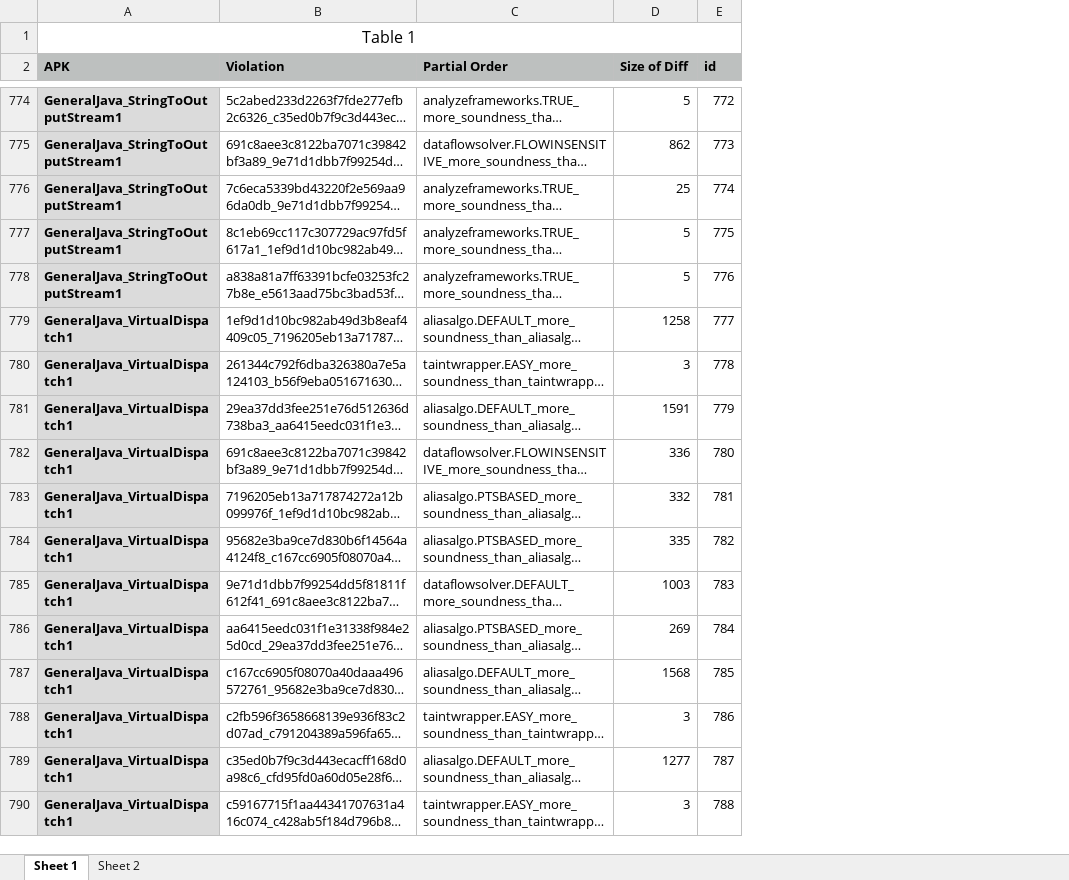
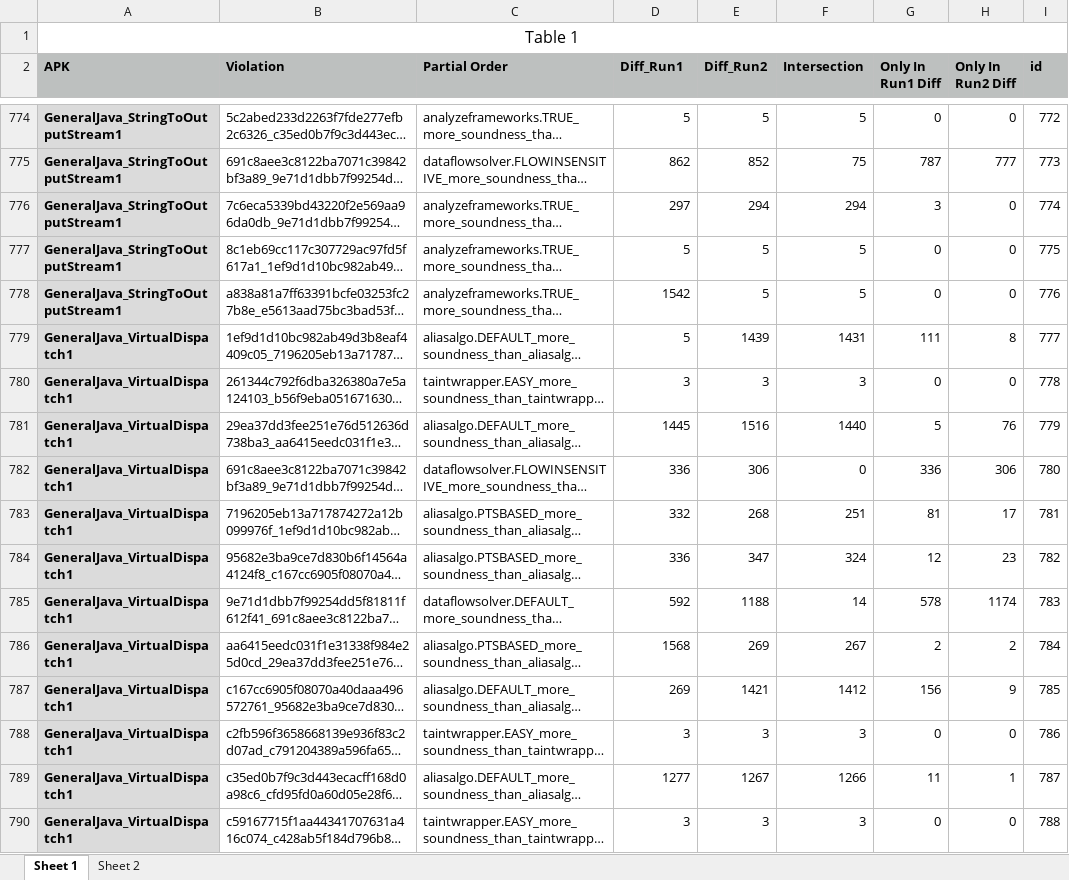
Before and after one commit to amordahl/AndroidTA_FaultLocalization, an Excel workbook: resources/data/diffs.xlsx, sheet Sheet 1, drawn as a sheet; only a part is shown, gaps mark what is left out; long unchanged cells end in …; values as stored, in another font and other column widths than the file's, no borders; the diff covers the shown part only; the diff names each change by its address in the sheet, - before the commit and + after, or states it on an @@ line.

Commit message:
diffs

```diff
--- a/resources/data/diffs.xlsx (sheet Sheet 1)
+++ b/resources/data/diffs.xlsx (sheet Sheet 1)
+column E (Diff_Run2), rows 774-790: 5 | 852 | 294 | 5 | 5 | 1439 | 3 | 1516 | 306 | 268 | 347 | 1188 | 269 | 1421 | 3 | 1267 | 3
+column F (Intersection), rows 774-790: 5 | 75 | 294 | 5 | 5 | 1431 | 3 | 1440 | 0 | 251 | 324 | 14 | 267 | 1412 | 3 | 1266 | 3
+column G (Only In Run1 Diff), rows 774-790: 0 | 787 | 3 | 0 | 0 | 111 | 0 | 5 | 336 | 81 | 12 | 578 | 2 | 156 | 0 | 11 | 0
+column H (Only In Run2 Diff), rows 774-790: 0 | 777 | 0 | 0 | 0 | 8 | 0 | 76 | 306 | 17 | 23 | 1174 | 2 | 9 | 0 | 1 | 0
-D2: Size of Diff
+D2: Diff_Run1
-D776 (Diff_Run1): 25
+D776 (Diff_Run1): 297
-D778 (Diff_Run1): 5
+D778 (Diff_Run1): 1542
-D779 (Diff_Run1): 1258
+D779 (Diff_Run1): 5
-D781 (Diff_Run1): 1591
+D781 (Diff_Run1): 1445
-D784 (Diff_Run1): 335
+D784 (Diff_Run1): 336
-D785 (Diff_Run1): 1003
+D785 (Diff_Run1): 592
-D786 (Diff_Run1): 269
+D786 (Diff_Run1): 1568
-D787 (Diff_Run1): 1568
+D787 (Diff_Run1): 269
```
Also changed, not shown: 391 edited cells elsewhere in this sheet, 1 other file.
